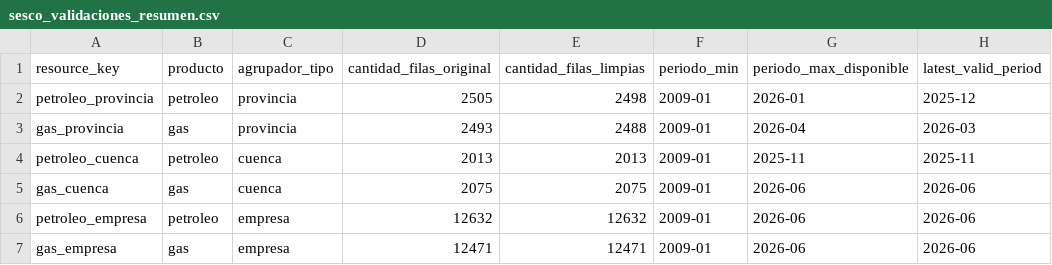
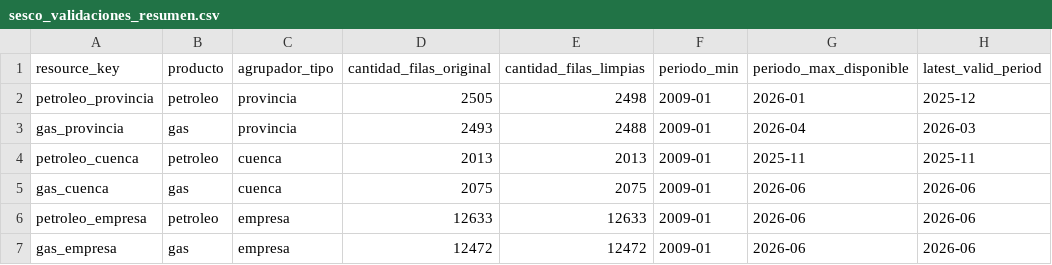
Before and after one commit to ppagano91/DashboardOilAndGasArgentina, a CSV file: exploration/data/processed/sesco_validaciones_resumen.csv, drawn as a sheet; only a part is shown; the diff names each change by its address in the sheet, - before the commit and + after, or states it on an @@ line.

```diff
--- a/exploration/data/processed/sesco_validaciones_resumen.csv
+++ b/exploration/data/processed/sesco_validaciones_resumen.csv
-D6 (cantidad_filas_original): 12632
+D6 (cantidad_filas_original): 12633
-E6 (cantidad_filas_limpias): 12632
+E6 (cantidad_filas_limpias): 12633
-D7 (cantidad_filas_original): 12471
+D7 (cantidad_filas_original): 12472
-E7 (cantidad_filas_limpias): 12471
+E7 (cantidad_filas_limpias): 12472
```
Also changed, not shown: exploration/data/processed/gas_empresa_periodos_resumen.csv, exploration/data/processed/petroleo_empresa_periodos_resumen.csv, 7 other files.
